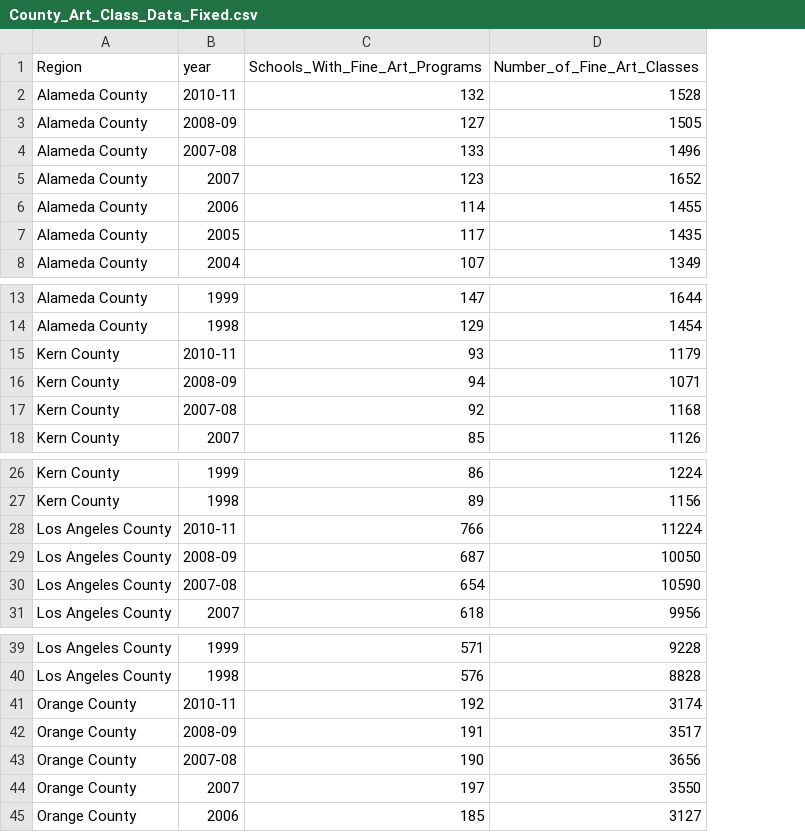
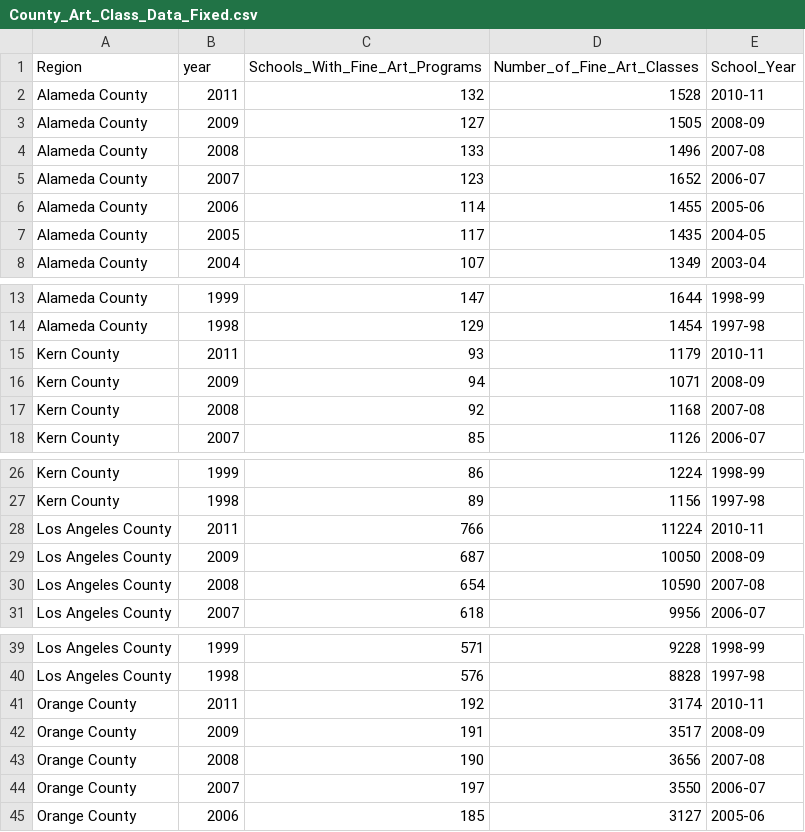
Before and after one commit to chrisspurgeon/engine30, a CSV file: data/Arts_education/County/County_Art_Class_Data_Fixed.csv, drawn as a sheet; only a part is shown, gaps mark what is left out; the diff covers the shown part only; the diff names each change by its address in the sheet, - before the commit and + after, or states it on an @@ line.

Commit message:
About to use the two spreadsheets for the art in counties thing.

```diff
--- a/data/Arts_education/County/County_Art_Class_Data_Fixed.csv
+++ b/data/Arts_education/County/County_Art_Class_Data_Fixed.csv
+column E (School_Year), rows 2-8: 2010-11 | 2008-09 | 2007-08 | 2006-07 | 2005-06 | 2004-05 | 2003-04; rows 13-18: 1998-99 | 1997-98 | 2010-11 | 2008-09 | 2007-08 | 2006-07; rows 26-31: 1998-99 | 1997-98 | 2010-11 | 2008-09 | 2007-08 | 2006-07; rows 39-45: 1998-99 | 1997-98 | 2010-11 | 2008-09 | 2007-08 | 2006-07 | 2005-06
-B2 (year): 2010-11
+B2 (year): 2011
-B3 (year): 2008-09
+B3 (year): 2009
-B4 (year): 2007-08
+B4 (year): 2008
-B15 (year): 2010-11
+B15 (year): 2011
-B16 (year): 2008-09
+B16 (year): 2009
-B17 (year): 2007-08
+B17 (year): 2008
-B28 (year): 2010-11
+B28 (year): 2011
-B29 (year): 2008-09
+B29 (year): 2009
-B30 (year): 2007-08
+B30 (year): 2008
-B41 (year): 2010-11
+B41 (year): 2011
-B42 (year): 2008-09
+B42 (year): 2009
-B43 (year): 2007-08
+B43 (year): 2008
```
Also changed, not shown: 21 edited cells elsewhere in this file, 6 other files.
